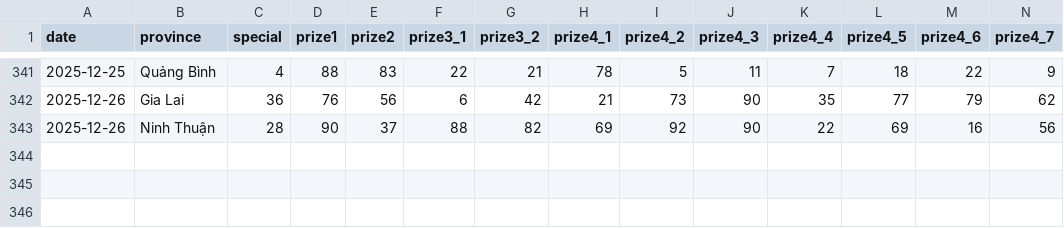
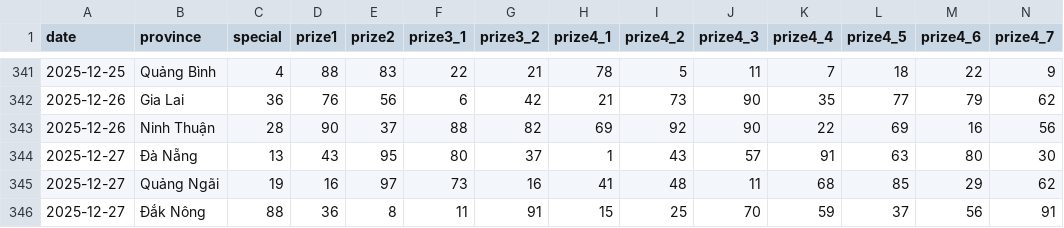
Before and after one commit to aloha123890/vietnam-lottery, a CSV file: data/xsmt-2-digits.csv, drawn as a sheet; only a part is shown, gaps mark what is left out; rows hold the shown columns only; the diff names each change by its address in the sheet, - before the commit and + after, or states it on an @@ line.

```diff
--- a/data/xsmt-2-digits.csv
+++ b/data/xsmt-2-digits.csv
+row 344: 2025-12-27 | Đà Nẵng | 13 | 43 | 95 | 80 | 37 | 1 | 43 | 57 | 91 | 63 | 80 | 30
+row 345: 2025-12-27 | Quảng Ngãi | 19 | 16 | 97 | 73 | 16 | 41 | 48 | 11 | 68 | 85 | 29 | 62
+row 346: 2025-12-27 | Đắk Nông | 88 | 36 | 8 | 11 | 91 | 15 | 25 | 70 | 59 | 37 | 56 | 91
```
Also changed, not shown: data/xsmt-sparse.csv, data/xsmt.csv, 8 other files.
